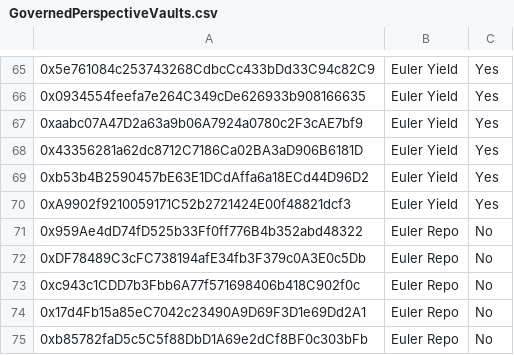
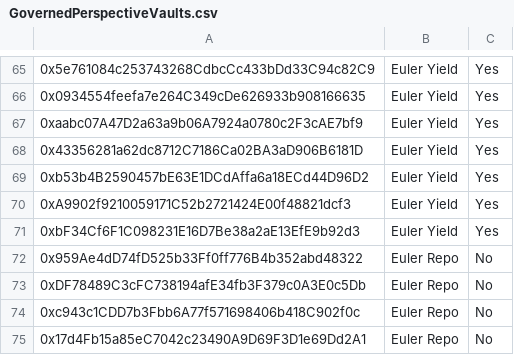
Before and after one commit to euler-xyz/evk-periphery, a CSV file: script/production/mainnet/governedPerspectiveVaults/GovernedPerspectiveVaults.csv, drawn as a sheet; only a part is shown, gaps mark what is left out; the shorter side is filled out with more unchanged rows; the diff names each change by its address in the sheet, - before the commit and + after, or states it on an @@ line.

Commit message:
feat: add pt-tusde vault

```diff
--- a/script/production/mainnet/governedPerspectiveVaults/GovernedPerspectiveVaults.csv
+++ b/script/production/mainnet/governedPerspectiveVaults/GovernedPerspectiveVaults.csv
+row 71: 0xbF34Cf6F1C098231E16D7Be38a2aE13EfE9b92d3 | Euler Yield | Yes
```
Also changed, not shown: 3 other files.
